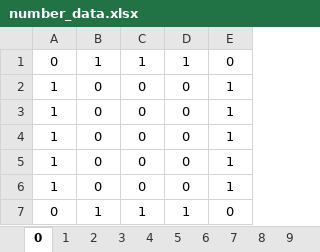
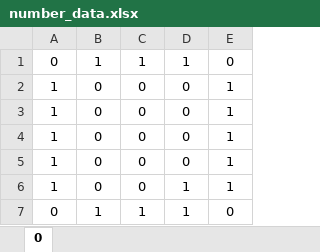
Before and after one commit to ShiryaevNikolay/Artificial_neural_networks, an Excel workbook: number_data.xlsx, sheet 0, drawn as a sheet; values as stored, in another font and other column widths than the file's, no borders; the diff names each change by its address in the sheet, - before the commit and + after, or states it on an @@ line.

```diff
--- a/number_data.xlsx (sheet 0)
+++ b/number_data.xlsx (sheet 0)
-sheet tab: 1
-sheet tab: 2
-sheet tab: 3
-sheet tab: 4
-sheet tab: 5
-sheet tab: 6
-sheet tab: 7
-sheet tab: 8
-sheet tab: 9
-D6: 0
+D6: 1
```
Also changed, not shown: 6 other files.
